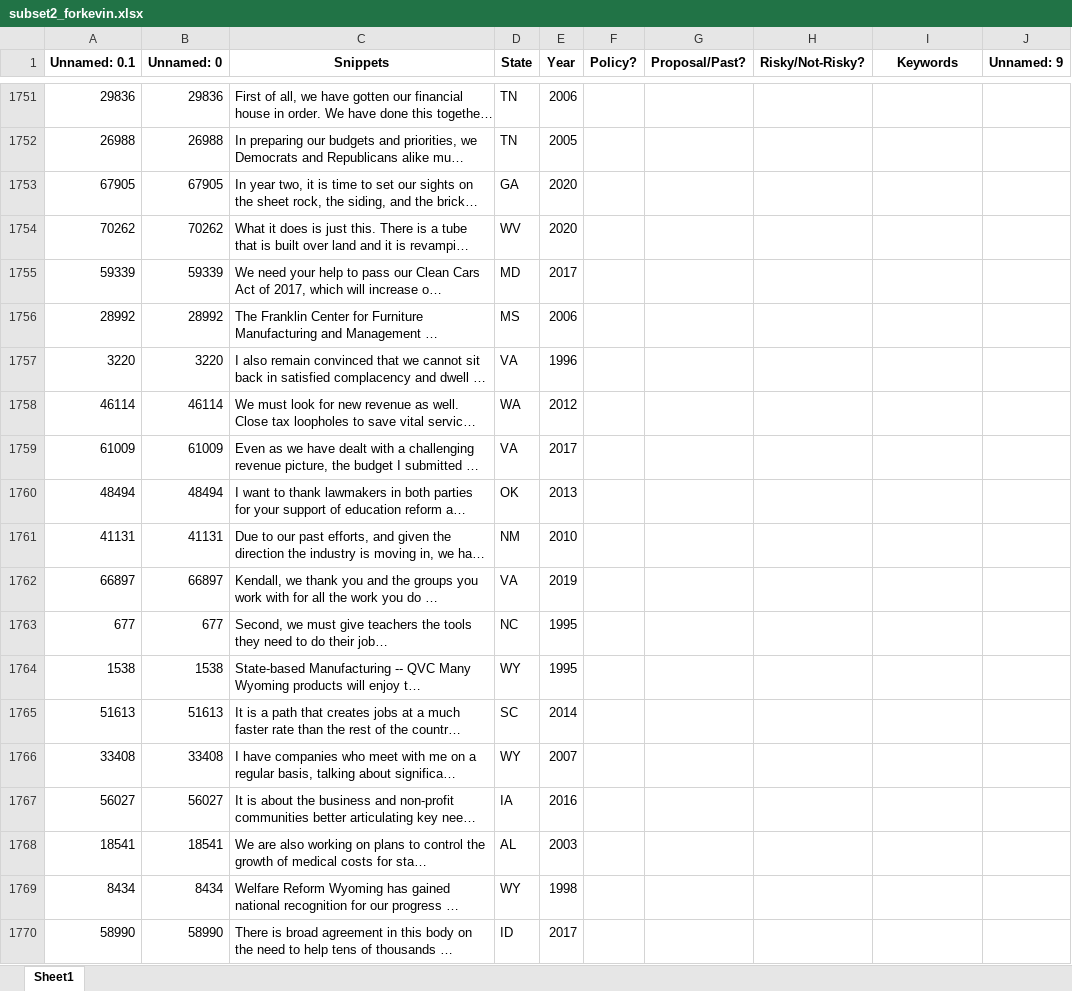
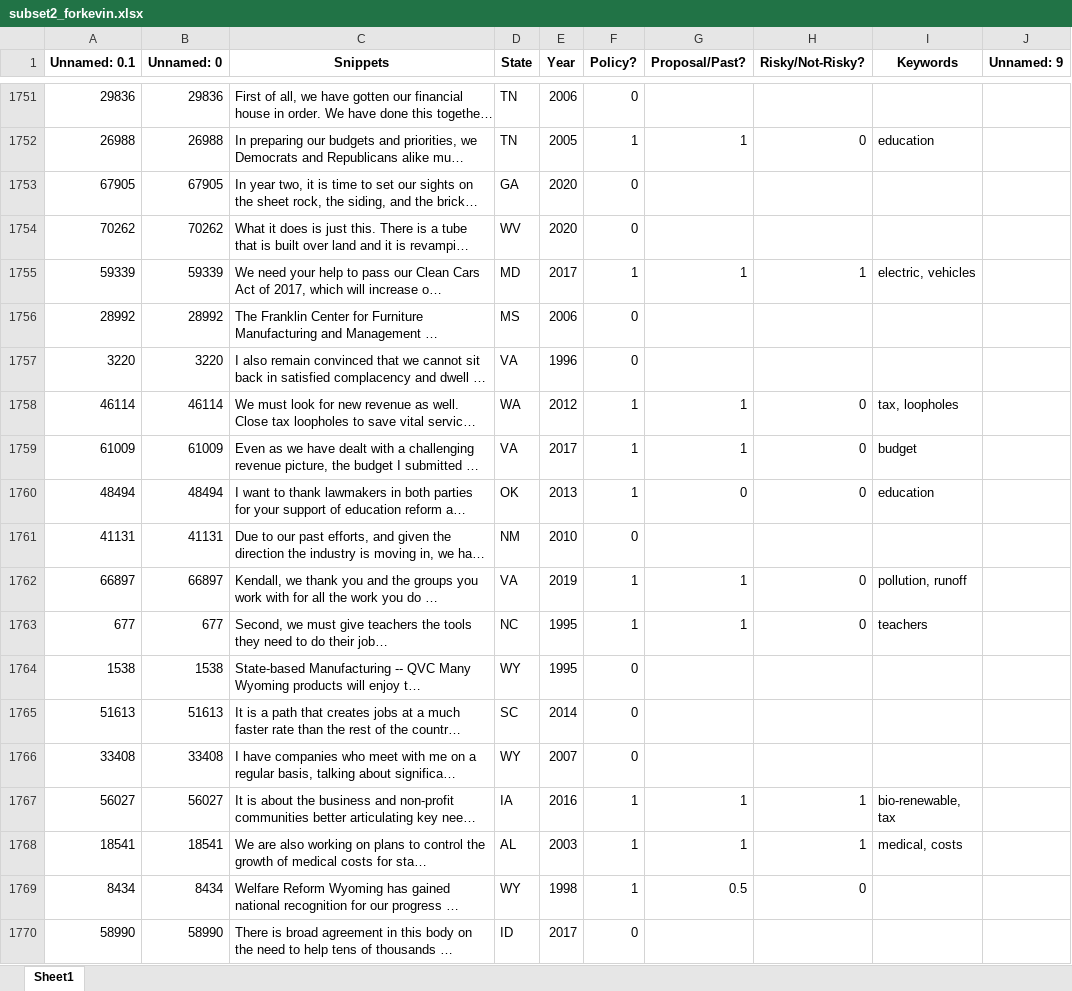
Before and after one commit to keverage-guan/RA-Work, an Excel workbook: guber/subset2_forkevin.xlsx, sheet Sheet1, drawn as a sheet; only a part is shown, gaps mark what is left out; long unchanged cells end in …; values as stored, in another font and other column widths than the file's, no borders; the diff covers the shown part only; the diff names each change by its address in the sheet, - before the commit and + after, or states it on an @@ line.

```diff
--- a/guber/subset2_forkevin.xlsx (sheet Sheet1)
+++ b/guber/subset2_forkevin.xlsx (sheet Sheet1)
-F1751 (Policy?): (empty)
+F1751 (Policy?): 0
-F1752 (Policy?): (empty)
+F1752 (Policy?): 1
-G1752 (Proposal/Past?): (empty)
+G1752 (Proposal/Past?): 1
-H1752 (Risky/Not-Risky?): (empty)
+H1752 (Risky/Not-Risky?): 0
-I1752 (Keywords): (empty)
+I1752 (Keywords): education
-F1753:F1754 (Policy?): (empty)
+F1753:F1754 (Policy?): 0
-F1755 (Policy?): (empty)
+F1755 (Policy?): 1
-G1755 (Proposal/Past?): (empty)
+G1755 (Proposal/Past?): 1
-H1755 (Risky/Not-Risky?): (empty)
+H1755 (Risky/Not-Risky?): 1
-I1755 (Keywords): (empty)
+I1755 (Keywords): electric, vehicles
-F1756:F1757 (Policy?): (empty)
+F1756:F1757 (Policy?): 0
-F1758:F1760 (Policy?): (empty)
+F1758:F1760 (Policy?): 1
-G1758:G1759 (Proposal/Past?): (empty)
+G1758:G1759 (Proposal/Past?): 1
-H1758:H1760 (Risky/Not-Risky?): (empty)
+H1758:H1760 (Risky/Not-Risky?): 0
-I1758 (Keywords): (empty)
+I1758 (Keywords): tax, loopholes
-I1759 (Keywords): (empty)
+I1759 (Keywords): budget
-G1760 (Proposal/Past?): (empty)
+G1760 (Proposal/Past?): 0
-I1760 (Keywords): (empty)
+I1760 (Keywords): education
-F1761 (Policy?): (empty)
+F1761 (Policy?): 0
-F1762:F1763 (Policy?): (empty)
+F1762:F1763 (Policy?): 1
-G1762:G1763 (Proposal/Past?): (empty)
+G1762:G1763 (Proposal/Past?): 1
-H1762:H1763 (Risky/Not-Risky?): (empty)
+H1762:H1763 (Risky/Not-Risky?): 0
-I1762 (Keywords): (empty)
+I1762 (Keywords): pollution, runoff
-I1763 (Keywords): (empty)
+I1763 (Keywords): teachers
-F1764:F1766 (Policy?): (empty)
+F1764:F1766 (Policy?): 0
-F1767:F1769 (Policy?): (empty)
+F1767:F1769 (Policy?): 1
-G1767:G1768 (Proposal/Past?): (empty)
+G1767:G1768 (Proposal/Past?): 1
-H1767:H1768 (Risky/Not-Risky?): (empty)
+H1767:H1768 (Risky/Not-Risky?): 1
-I1767 (Keywords): (empty)
+I1767 (Keywords): bio-renewable, tax
-I1768 (Keywords): (empty)
+I1768 (Keywords): medical, costs
-G1769 (Proposal/Past?): (empty)
+G1769 (Proposal/Past?): 0.5
-H1769 (Risky/Not-Risky?): (empty)
+H1769 (Risky/Not-Risky?): 0
-F1770 (Policy?): (empty)
+F1770 (Policy?): 0
```
Also changed, not shown: 364 edited cells elsewhere in this sheet, 1 other file.
